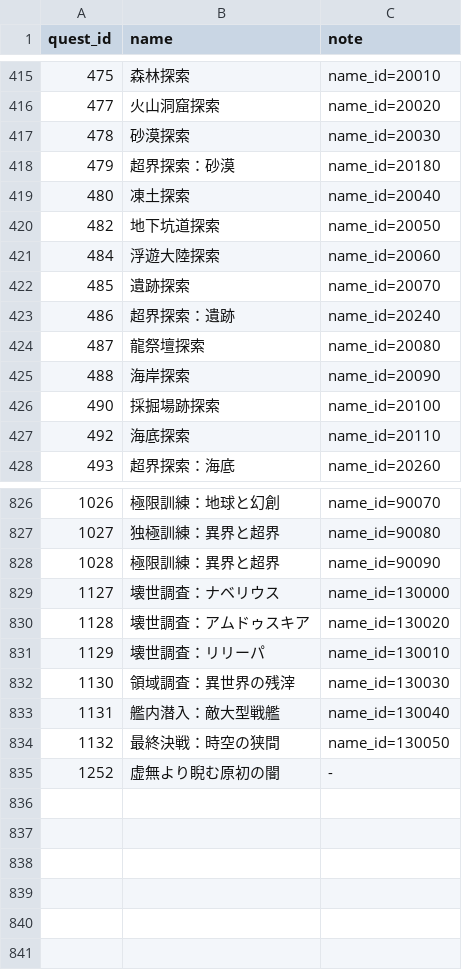
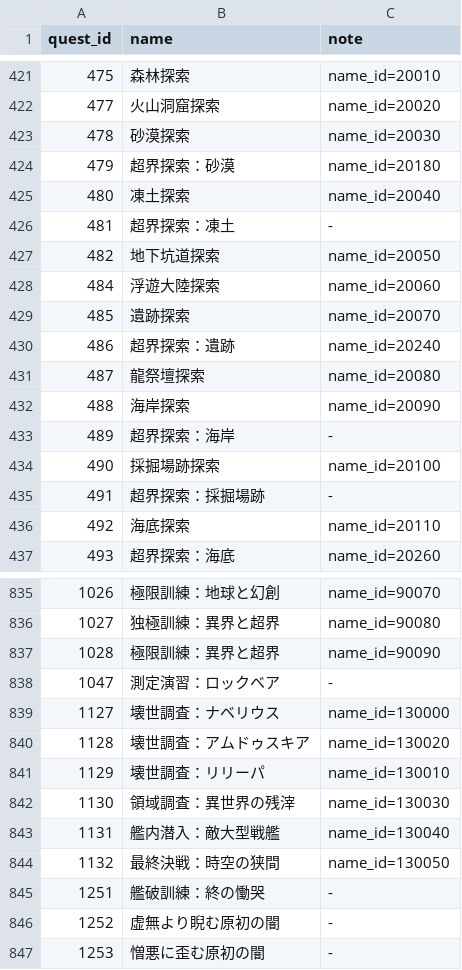
Before and after one commit to m1daz0141/LazyParse, a CSV file: quests.csv, drawn as a sheet; only a part is shown, gaps mark what is left out; the diff covers the shown part only.

```diff
--- a/quests.csv
+++ b/quests.csv
@@ -419,2 +425,3 @@
 480,凍土探索,name_id=20040
+481,超界探索：凍土,-
 482,地下坑道探索,name_id=20050
@@ -425,3 +432,5 @@
 488,海岸探索,name_id=20090
+489,超界探索：海岸,-
 490,採掘場跡探索,name_id=20100
+491,超界探索：採掘場跡,-
 492,海底探索,name_id=20110
@@ -828,2 +837,3 @@
 1028,極限訓練：異界と超界,name_id=90090
+1047,測定演習：ロックベア,-
 1127,壊世調査：ナベリウス,name_id=130000
@@ -834,2 +844,4 @@
 1132,最終決戦：時空の狭間,name_id=130050
+1251,艦破訓練：終の慟哭,-
 1252,虚無より睨む原初の闇,-
+1253,憎悪に歪む原初の闇,-
```
Also changed, not shown: 7 added rows, 1 removed row and 15 edited cells elsewhere in this file, tools/attack_catalog/skills.csv, 1 other file.
